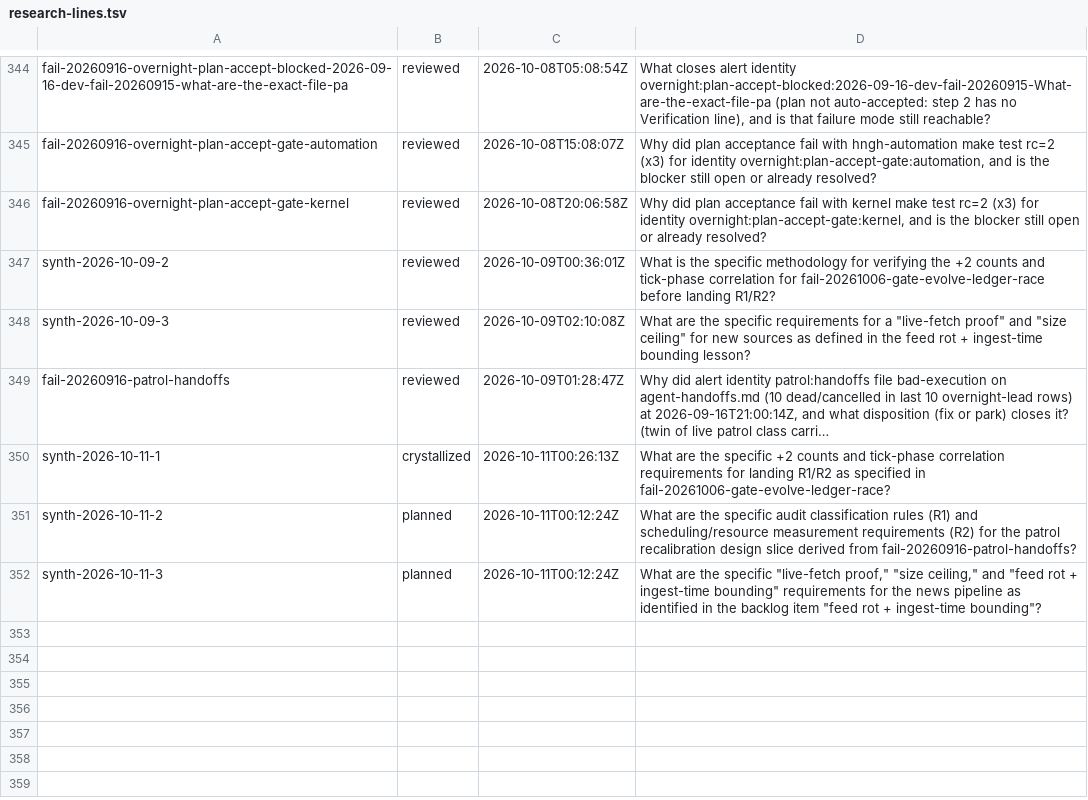
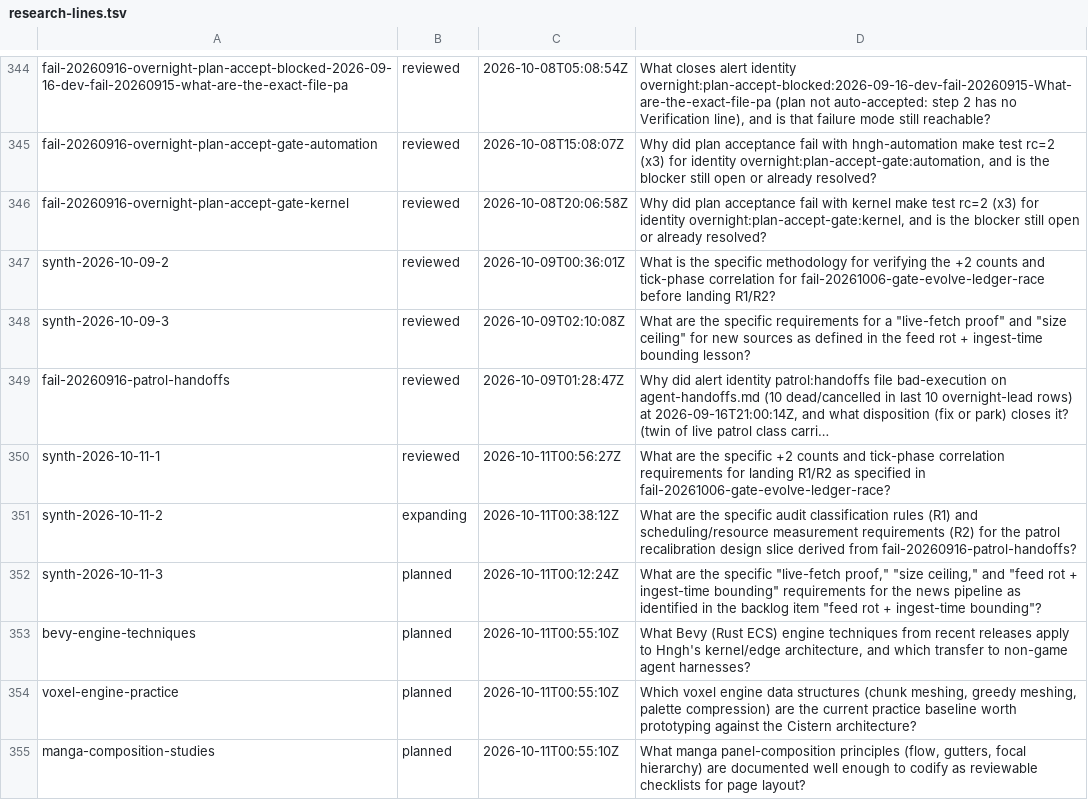
Before and after one commit to boundring/hngh, a TSV file: automation/research-lines.tsv, drawn as a sheet; only a part is shown, gaps mark what is left out; long unchanged cells end in …; the diff names each change by its address in the sheet, - before the commit and + after, or states it on an @@ line.

Commit message:
research: synth-2026-10-11-1 reviewed-parked

```diff
--- a/automation/research-lines.tsv
+++ b/automation/research-lines.tsv
-B350: crystallized
+B350: reviewed
-C350: 2026-10-11T00:26:13Z
+C350: 2026-10-11T00:56:27Z
-B351: planned
+B351: expanding
-C351: 2026-10-11T00:12:24Z
+C351: 2026-10-11T00:38:12Z
+row 353: bevy-engine-techniques | planned | 2026-10-11T00:55:10Z | What Bevy (Rust ECS) engine techniques from recent releases apply to Hngh's kernel/edge architecture, and which transfer to non-game agent harnesses?
+row 354: voxel-engine-practice | planned | 2026-10-11T00:55:10Z | Which voxel engine data structures (chunk meshing, greedy meshing, palette compression) are the current practice baseline worth prototyping against the Cistern architecture?
+row 355: manga-composition-studies | planned | 2026-10-11T00:55:10Z | What manga panel-composition principles (flow, gutters, focal hierarchy) are documented well enough to codify as reviewable checklists for page layout?
```
Also changed, not shown: automation/research-dispositions.tsv.
